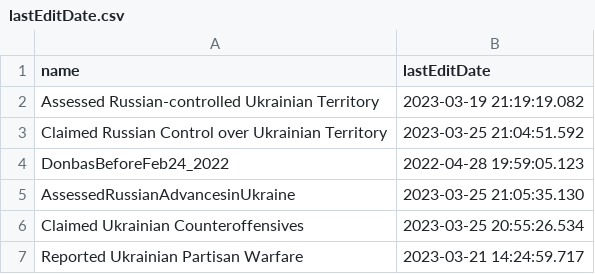
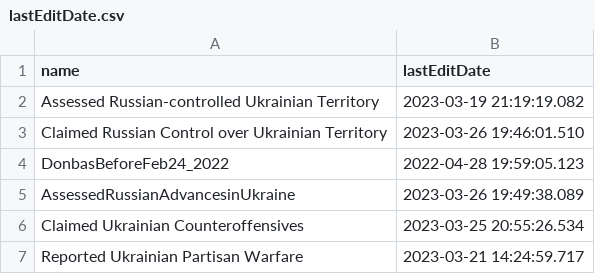
Before and after one commit to kazuhirokida/ISW, a CSV file: lastEditDate.csv, drawn as a sheet.

```diff
--- a/lastEditDate.csv
+++ b/lastEditDate.csv
@@ -2,5 +2,5 @@ name,lastEditDate
 Assessed Russian-controlled Ukrainian Territory,2023-03-19 21:19:19.082
-Claimed Russian Control over Ukrainian Territory,2023-03-25 21:04:51.592
+Claimed Russian Control over Ukrainian Territory,2023-03-26 19:46:01.510
 DonbasBeforeFeb24_2022,2022-04-28 19:59:05.123
-AssessedRussianAdvancesinUkraine,2023-03-25 21:05:35.130
+AssessedRussianAdvancesinUkraine,2023-03-26 19:49:38.089
 Claimed Ukrainian Counteroffensives,2023-03-25 20:55:26.534
```
Also changed, not shown: 6 other files.
